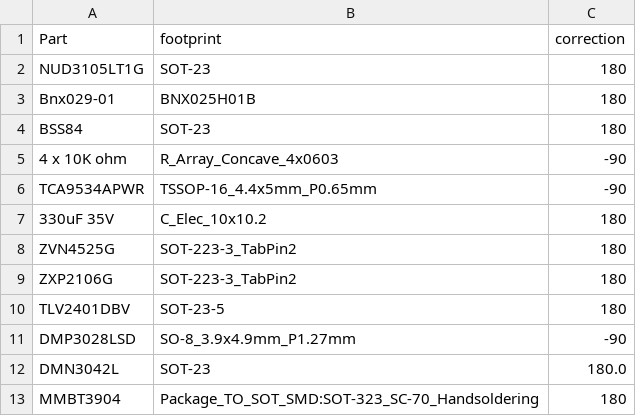
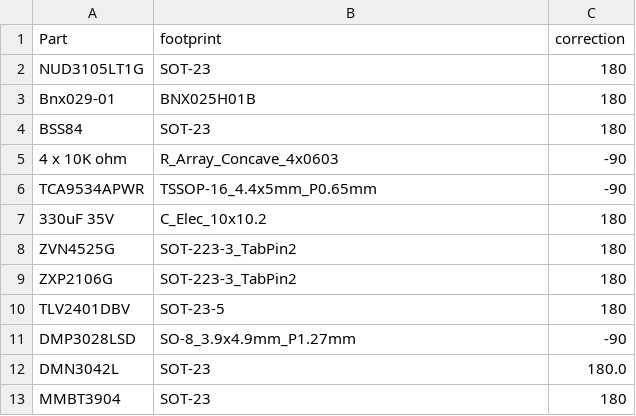
Before and after one commit to saewoonam/svelte-jlc-pos-tweaker, a CSV file: public/corrections.csv, drawn as a sheet.

Commit message:
Update corrections.csv

```diff
--- a/public/corrections.csv
+++ b/public/corrections.csv
@@ -12,2 +12,2 @@ TCA9534APWR,"TSSOP-16_4.4x5mm_P0.65mm", -90
 "DMN3042L","SOT-23",180.0
-"MMBT3904","Package_TO_SOT_SMD:SOT-323_SC-70_Handsoldering",180
+"MMBT3904","SOT-23",180
```
